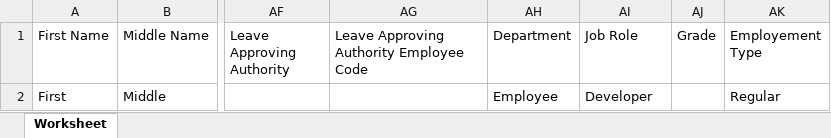
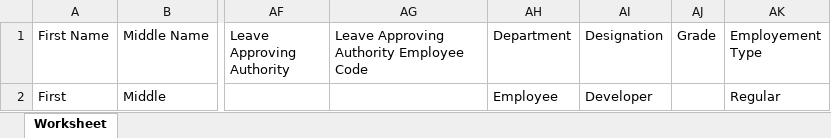
Before and after one commit to Weboum03/payroll, an Excel workbook: public/uploads/users.xlsx, sheet Worksheet, drawn as a sheet; only a part is shown, gaps mark what is left out; values as stored, in another font and other column widths than the file's, no borders; the diff names each change by its address in the sheet, - before the commit and + after, or states it on an @@ line.

```diff
--- a/public/uploads/users.xlsx (sheet Worksheet)
+++ b/public/uploads/users.xlsx (sheet Worksheet)
-AI1: Job Role
+AI1: Designation
```
Also changed, not shown: 3 other files.
